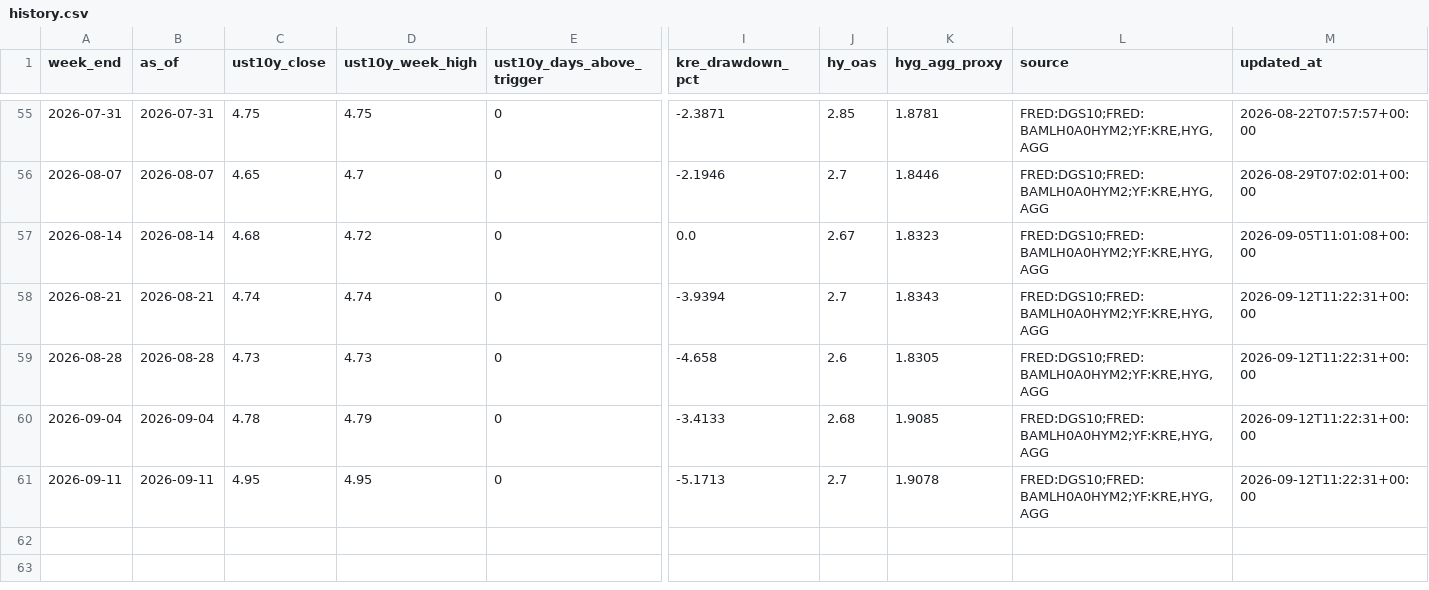
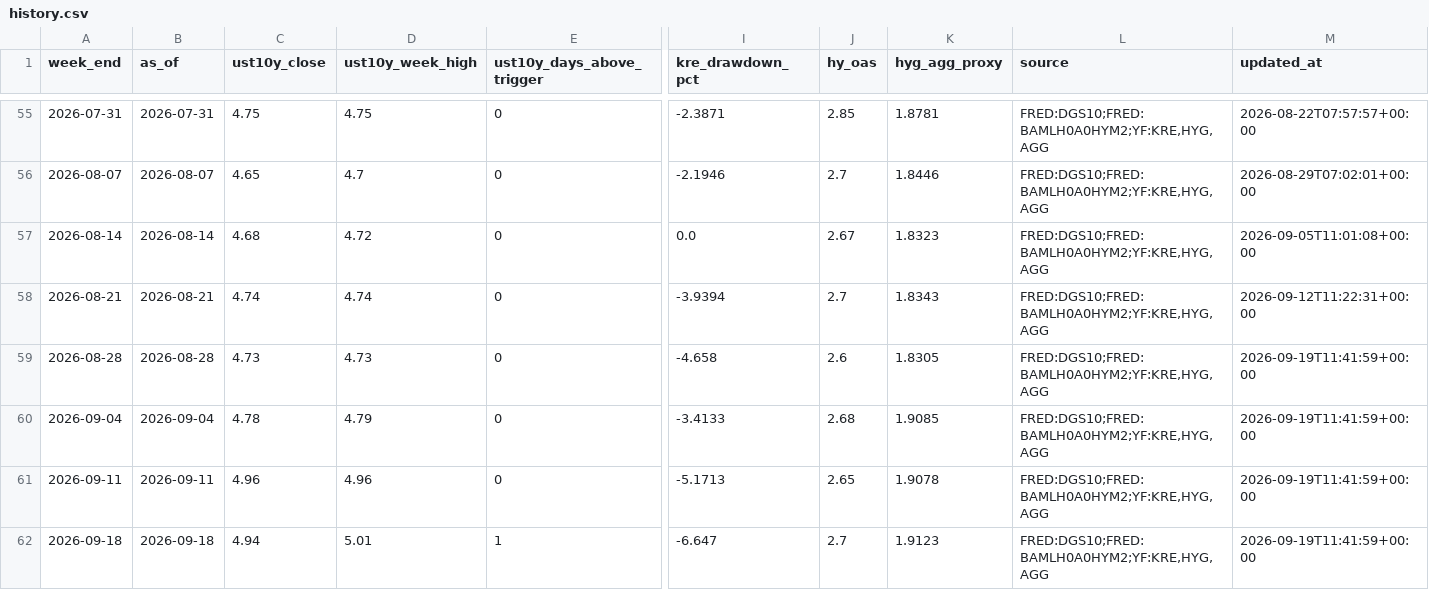
Before and after one commit to wouterholbrecht/marktstabiliteitstracker, a CSV file: data/history.csv, drawn as a sheet; only a part is shown, gaps mark what is left out; rows hold the shown columns only; the diff names each change by its address in the sheet, - before the commit and + after, or states it on an @@ line.

```diff
--- a/data/history.csv
+++ b/data/history.csv
-M59:M61 (updated_at): 2026-09-12T11:22:31+00:00
+M59:M61 (updated_at): 2026-09-19T11:41:59+00:00
-C61 (ust10y_close): 4.95
+C61 (ust10y_close): 4.96
-D61 (ust10y_week_high): 4.95
+D61 (ust10y_week_high): 4.96
-J61 (hy_oas): 2.7
+J61 (hy_oas): 2.65
+row 62: 2026-09-18 | 2026-09-18 | 4.94 | 5.01 | 1 | -6.647 | 2.7 | 1.9123 | FRED:DGS10;FRED:BAMLH0A0HYM2;YF:KRE,HYG,AGG | 2026-09-19T11:41:59+00:00
```
